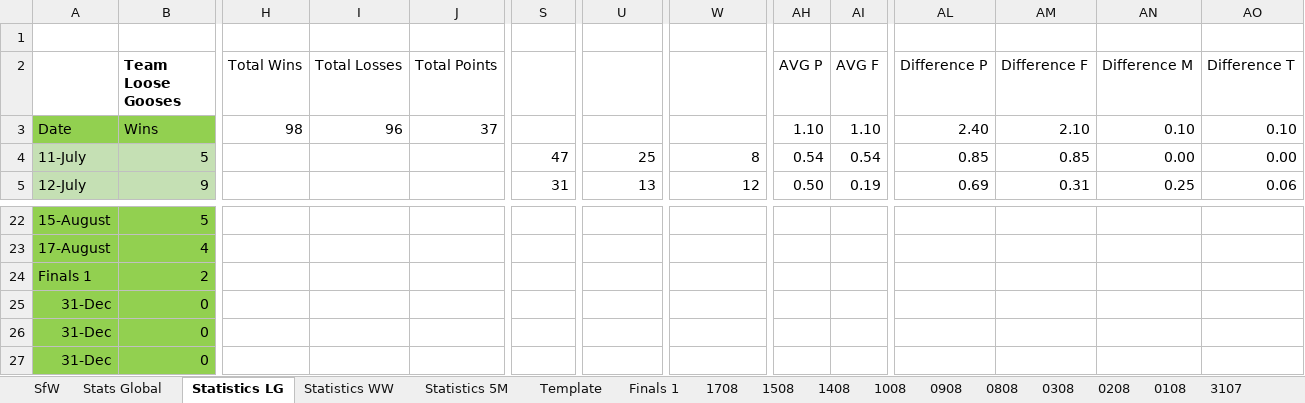
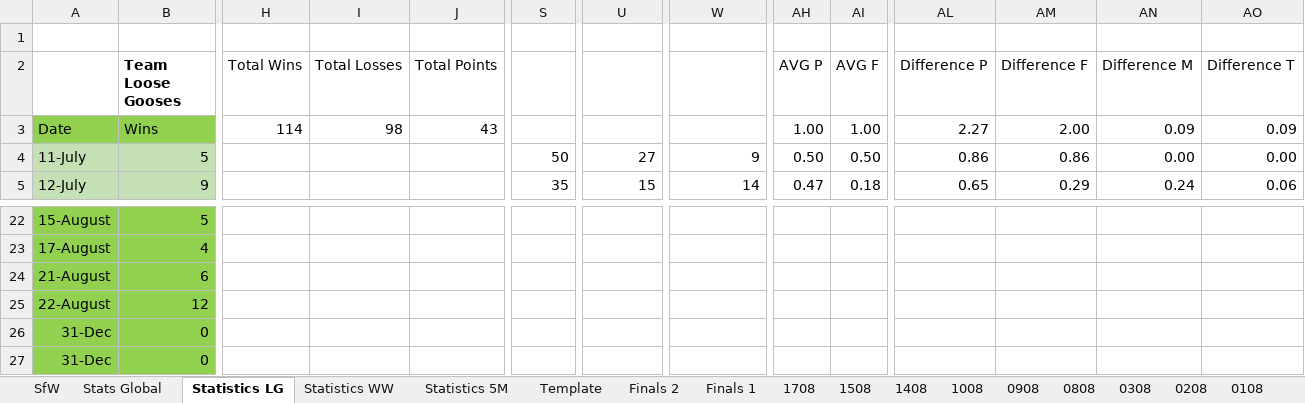
Before and after one commit to KingGoose20/LTBOS3, an Excel workbook: Other Files/PastResults.xlsx, sheet Statistics LG, drawn as a sheet; only a part is shown, gaps mark what is left out; the shorter side is filled out with more unchanged rows; values as stored, in another font and other column widths than the file's, no borders; conditional formats and table styles not drawn; rows hold the shown columns only; the diff covers the shown part only; the diff names each change by its address in the sheet, - before the commit and + after, or states it on an @@ line.

```diff
--- a/Other Files/PastResults.xlsx (sheet Statistics LG)
+++ b/Other Files/PastResults.xlsx (sheet Statistics LG)
+sheet tab: Finals 2
-H3 (Total Wins): 98
+H3 (Total Wins): 114
-I3 (Total Losses): 96
+I3 (Total Losses): 98
-J3 (Total Points): 37
+J3 (Total Points): 43
-AH3 (AVG P): 1.10
+AH3 (AVG P): 1.00
-AI3 (AVG F): 1.10
+AI3 (AVG F): 1.00
-AL3 (Difference P): 2.40
+AL3 (Difference P): 2.27
-AM3 (Difference F): 2.10
+AM3 (Difference F): 2.00
-AN3 (Difference M): 0.10
+AN3 (Difference M): 0.09
-AO3 (Difference T): 0.10
+AO3 (Difference T): 0.09
-S4: 47
+S4: 50
-U4: 25
+U4: 27
-W4: 8
+W4: 9
-AH4 (AVG P): 0.54
+AH4 (AVG P): 0.50
-AI4 (AVG F): 0.54
+AI4 (AVG F): 0.50
-AL4 (Difference P): 0.85
+AL4 (Difference P): 0.86
-AM4 (Difference F): 0.85
+AM4 (Difference F): 0.86
-S5: 31
+S5: 35
-U5: 13
+U5: 15
-W5: 12
+W5: 14
-AH5 (AVG P): 0.50
+AH5 (AVG P): 0.47
-AI5 (AVG F): 0.19
+AI5 (AVG F): 0.18
-AL5 (Difference P): 0.69
+AL5 (Difference P): 0.65
-AM5 (Difference F): 0.31
+AM5 (Difference F): 0.29
-AN5 (Difference M): 0.25
+AN5 (Difference M): 0.24
-A24: Finals 1
+A24: 21-August
-B24 (Team Loose Gooses): 2
+B24 (Team Loose Gooses): 6
+row 25: 22-August | 12
```
Also changed, not shown: 2 added rows, 3 removed rows and 56 edited cells elsewhere in this sheet, sheet Stats Global, sheet SfW, sheet Statistics WW, sheet Statistics 5M, sheet Finals 1, formulas that keep their value, charts or pictures, 3 other files.
